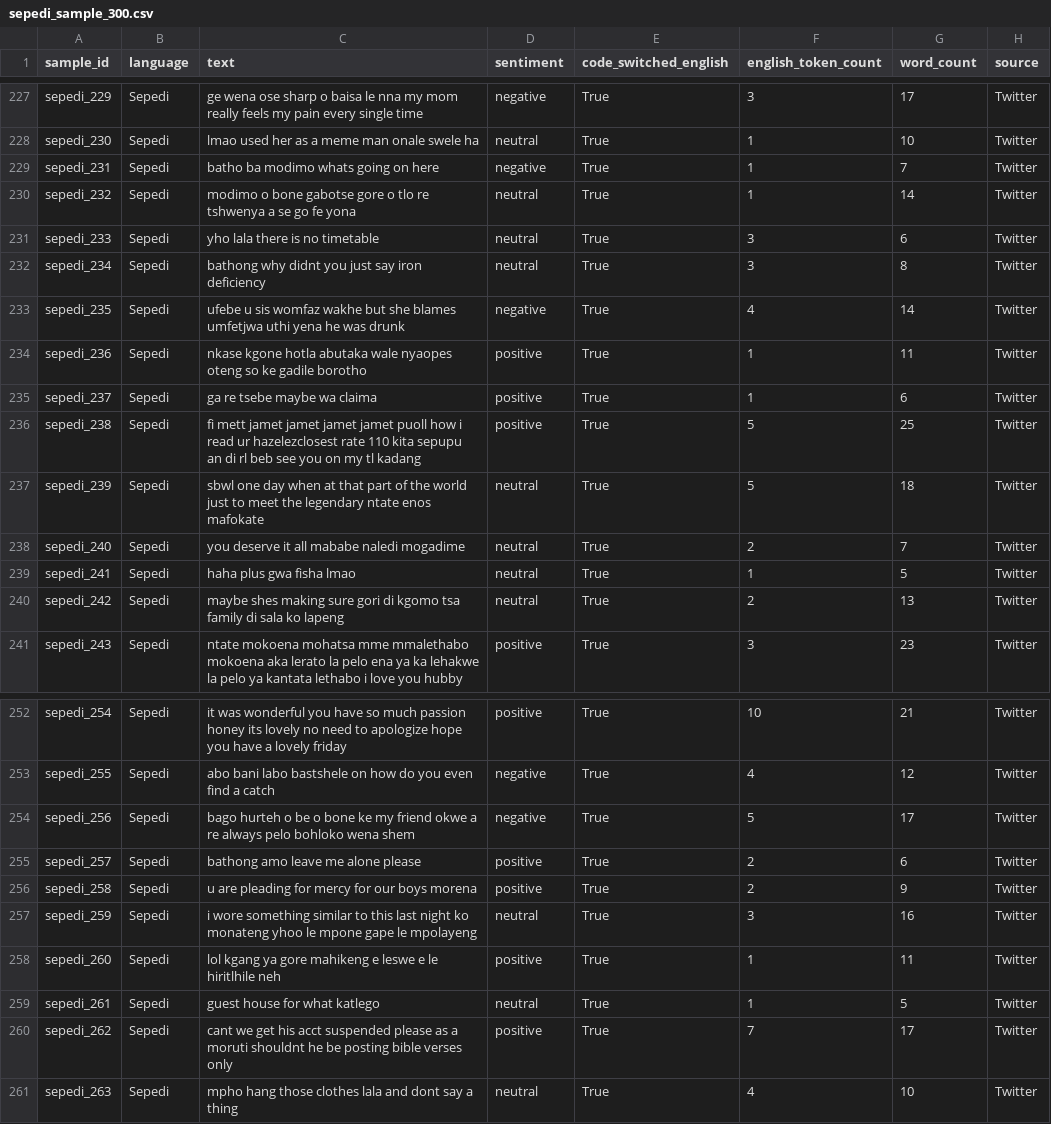
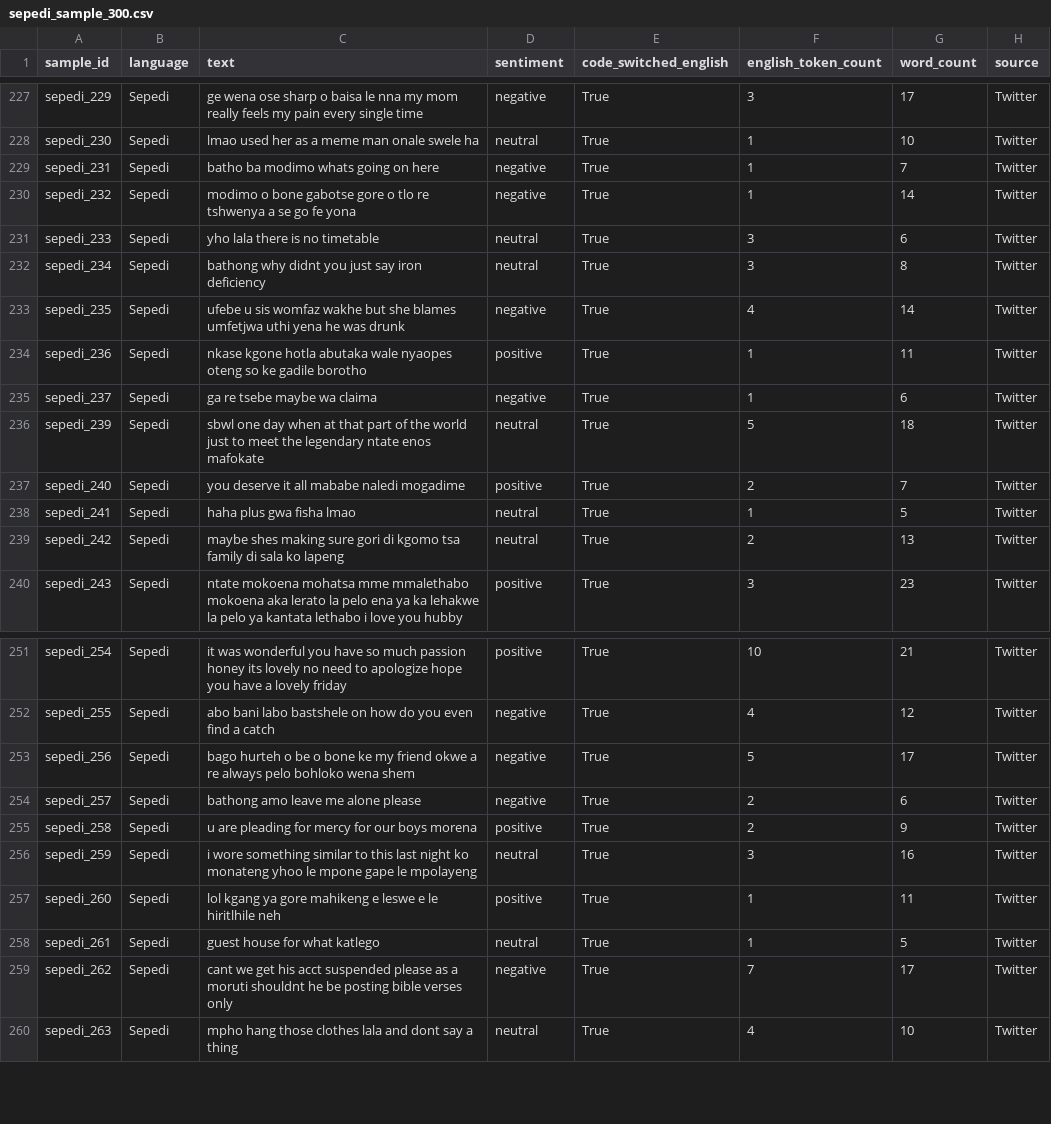
Before and after one commit to NLPforLRLsProjects/SAfriSenti-Corpus-Mini, a CSV file: SAfriSenti-Corpus-Mini/sample_dataset/sepedi_sample_300.csv, drawn as a sheet; only a part is shown, gaps mark what is left out.

Commit message:
updated

```diff
--- a/SAfriSenti-Corpus-Mini/sample_dataset/sepedi_sample_300.csv
+++ b/SAfriSenti-Corpus-Mini/sample_dataset/sepedi_sample_300.csv
@@ -229,3 +229,3 @@ sepedi_230,Sepedi,lmao used her as a meme man onale swele ha,neutral,True,1,10,T
 sepedi_231,Sepedi,batho ba modimo whats going on here,negative,True,1,7,Twitter
-sepedi_232,Sepedi,modimo o bone gabotse gore o tlo re tshwenya a se go fe yona,neutral,True,1,14,Twitter
+sepedi_232,Sepedi,modimo o bone gabotse gore o tlo re tshwenya a se go fe yona,negative,True,1,14,Twitter
 sepedi_233,Sepedi,yho lala there is no timetable,neutral,True,3,6,Twitter
@@ -234,6 +234,5 @@ sepedi_235,Sepedi,ufebe u sis womfaz wakhe but she blames umfetjwa uthi yena he
 sepedi_236,Sepedi,nkase kgone hotla abutaka wale nyaopes oteng so ke gadile borotho,positive,True,1,11,Twitter
-sepedi_237,Sepedi,ga re tsebe maybe wa claima,positive,True,1,6,Twitter
-sepedi_238,Sepedi,fi mett jamet jamet jamet jamet puoll how i read ur hazelezclosest rate 110 kita sepupu an di rl beb see you on my tl kadang,positive,True,5,25,Twitter
+sepedi_237,Sepedi,ga re tsebe maybe wa claima,negative,True,1,6,Twitter
 sepedi_239,Sepedi,sbwl one day when at that part of the world just to meet the legendary ntate enos mafokate,neutral,True,5,18,Twitter
-sepedi_240,Sepedi,you deserve it all mababe naledi mogadime,neutral,True,2,7,Twitter
+sepedi_240,Sepedi,you deserve it all mababe naledi mogadime,positive,True,2,7,Twitter
 sepedi_241,Sepedi,haha plus gwa fisha lmao,neutral,True,1,5,Twitter
@@ -254,3 +253,3 @@ sepedi_255,Sepedi,abo bani labo bastshele on how do you even find a catch,negati
 sepedi_256,Sepedi,bago hurteh o be o bone ke my friend okwe a re always pelo bohloko wena shem,negative,True,5,17,Twitter
-sepedi_257,Sepedi,bathong amo leave me alone please,positive,True,2,6,Twitter
+sepedi_257,Sepedi,bathong amo leave me alone please,negative,True,2,6,Twitter
 sepedi_258,Sepedi,u are pleading for mercy for our boys morena,positive,True,2,9,Twitter
@@ -259,3 +258,3 @@ sepedi_260,Sepedi,lol kgang ya gore mahikeng e leswe e le hiritlhile neh,positiv
 sepedi_261,Sepedi,guest house for what katlego,neutral,True,1,5,Twitter
-sepedi_262,Sepedi,cant we get his acct suspended please as a moruti shouldnt he be posting bible verses only,positive,True,7,17,Twitter
+sepedi_262,Sepedi,cant we get his acct suspended please as a moruti shouldnt he be posting bible verses only,negative,True,7,17,Twitter
 sepedi_263,Sepedi,mpho hang those clothes lala and dont say a thing,neutral,True,4,10,Twitter
```
